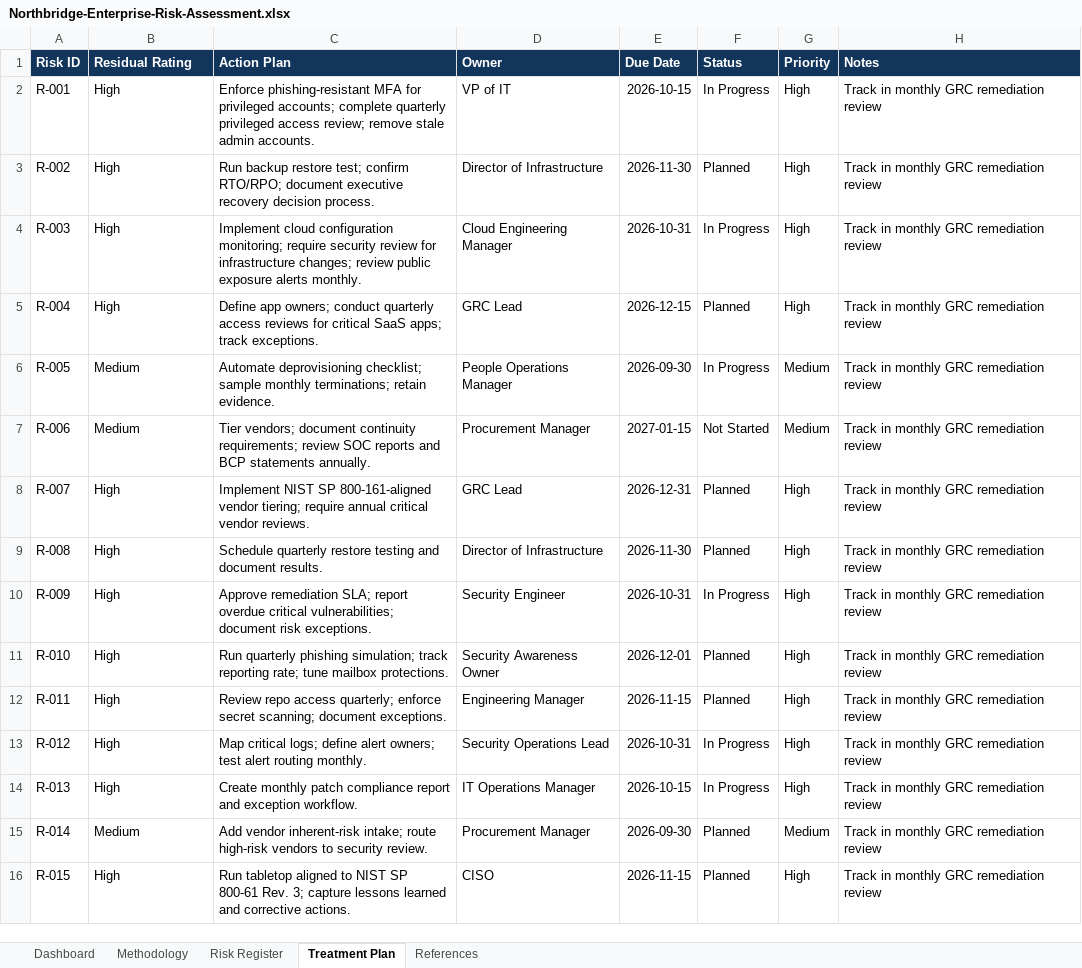
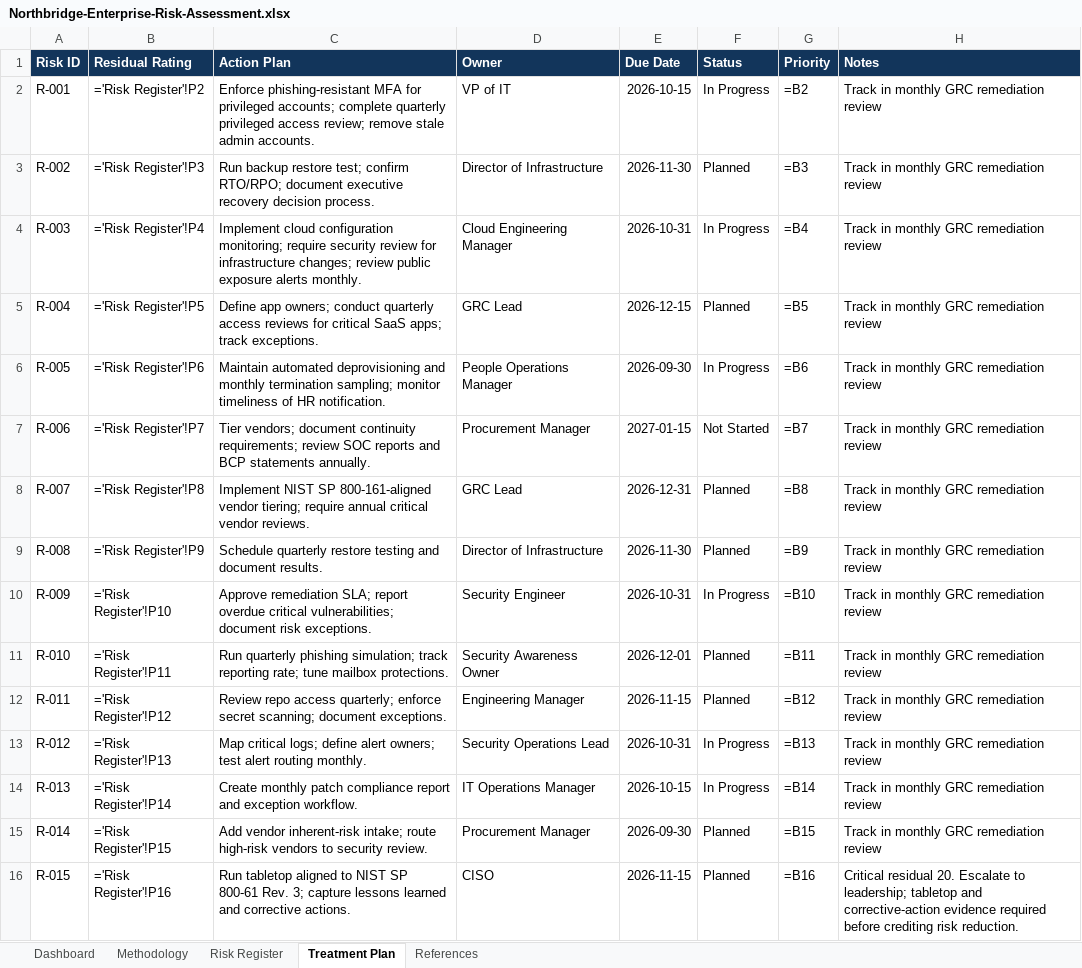
Before and after one commit to moski001/grc-portfolio, an Excel workbook: 04-northbridge-cloudworks-grc-program/01-enterprise-risk-assessment/artifacts/Northbridge-Enterprise-Risk-Assessment.xlsx, sheet Treatment Plan, drawn as a sheet; only a part is shown; values as stored, in another font and other column widths than the file's, no borders; formulas without a stored value are shown as written; conditional formats not drawn; the diff covers the shown part only; the diff names each change by its address in the sheet, - before the commit and + after, or states it on an @@ line.

```diff
--- a/04-northbridge-cloudworks-grc-program/01-enterprise-risk-assessment/artifacts/Northbridge-Enterprise-Risk-Assessment.xlsx (sheet Treatment Plan)
+++ b/04-northbridge-cloudworks-grc-program/01-enterprise-risk-assessment/artifacts/Northbridge-Enterprise-Risk-Assessment.xlsx (sheet Treatment Plan)
-B2 (Residual Rating): High
+B2 (Residual Rating): ='Risk Register'!P2
-G2 (Priority): High
+G2 (Priority): =B2
-B3 (Residual Rating): High
+B3 (Residual Rating): ='Risk Register'!P3
-G3 (Priority): High
+G3 (Priority): =B3
-B4 (Residual Rating): High
+B4 (Residual Rating): ='Risk Register'!P4
-G4 (Priority): High
+G4 (Priority): =B4
-B5 (Residual Rating): High
+B5 (Residual Rating): ='Risk Register'!P5
-G5 (Priority): High
+G5 (Priority): =B5
-B6 (Residual Rating): Medium
+B6 (Residual Rating): ='Risk Register'!P6
-C6 (Action Plan): Automate deprovisioning checklist; sample monthly terminations; retain evidence.
+C6 (Action Plan): Maintain automated deprovisioning and monthly termination sampling; monitor timeliness of HR notification.
-G6 (Priority): Medium
+G6 (Priority): =B6
-B7 (Residual Rating): Medium
+B7 (Residual Rating): ='Risk Register'!P7
-G7 (Priority): Medium
+G7 (Priority): =B7
-B8 (Residual Rating): High
+B8 (Residual Rating): ='Risk Register'!P8
-G8 (Priority): High
+G8 (Priority): =B8
-B9 (Residual Rating): High
+B9 (Residual Rating): ='Risk Register'!P9
-G9 (Priority): High
+G9 (Priority): =B9
-B10 (Residual Rating): High
+B10 (Residual Rating): ='Risk Register'!P10
-G10 (Priority): High
+G10 (Priority): =B10
-B11 (Residual Rating): High
+B11 (Residual Rating): ='Risk Register'!P11
-G11 (Priority): High
+G11 (Priority): =B11
-B12 (Residual Rating): High
+B12 (Residual Rating): ='Risk Register'!P12
-G12 (Priority): High
+G12 (Priority): =B12
-B13 (Residual Rating): High
+B13 (Residual Rating): ='Risk Register'!P13
-G13 (Priority): High
+G13 (Priority): =B13
-B14 (Residual Rating): High
+B14 (Residual Rating): ='Risk Register'!P14
-G14 (Priority): High
+G14 (Priority): =B14
-B15 (Residual Rating): Medium
+B15 (Residual Rating): ='Risk Register'!P15
-G15 (Priority): Medium
+G15 (Priority): =B15
-B16 (Residual Rating): High
+B16 (Residual Rating): ='Risk Register'!P16
-G16 (Priority): High
+G16 (Priority): =B16
-H16 (Notes): Track in monthly GRC remediation review
+H16 (Notes): Critical residual 20. Escalate to leadership; tabletop and corrective-action evidence required before crediting risk reduction.
```
Also changed, not shown: 12 edited cells elsewhere in this sheet, sheet Dashboard, sheet Risk Register, sheet References, 01-meridian-health-grc-program/artifacts/risk_register.xlsx, 04-northbridge-cloudworks-grc-program/02-nist-csf-gap-assessment/artifacts/Northbridge-NIST-CSF-2.0-Gap-Assessment.xlsx, 31 other files.
